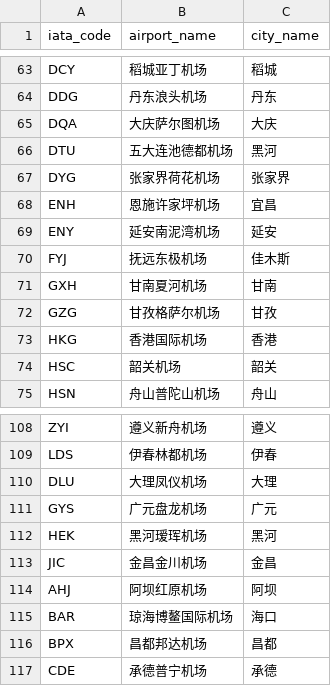
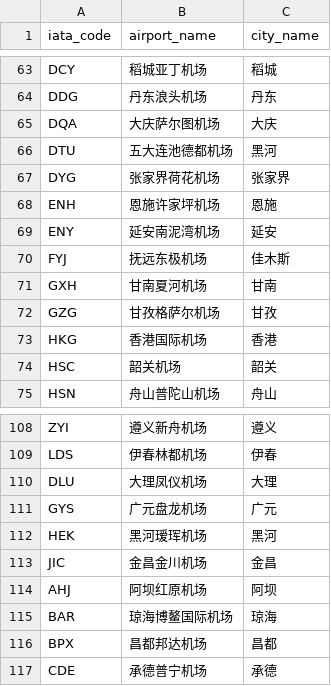
Before and after one commit to kiangyeeo/FudanAir, a CSV file: demo_data/airports1.csv (was demo_data/airports.csv), drawn as a sheet; only a part is shown, gaps mark what is left out.

```diff
--- a/demo_data/airports.csv
+++ b/demo_data/airports1.csv
@@ -67,3 +67,3 @@ DTU,五大连池德都机场,黑河
 DYG,张家界荷花机场,张家界
-ENH,恩施许家坪机场,宜昌
+ENH,恩施许家坪机场,恩施
 ENY,延安南泥湾机场,延安
@@ -114,3 +114,3 @@ JIC,金昌金川机场,金昌
 AHJ,阿坝红原机场,阿坝
-BAR,琼海博鳌国际机场,海口
+BAR,琼海博鳌国际机场,琼海
 BPX,昌都邦达机场,昌都
```
Also changed, not shown: backend/data/cities.csv, backend/data/city_near_apt.csv, 12 other files.
